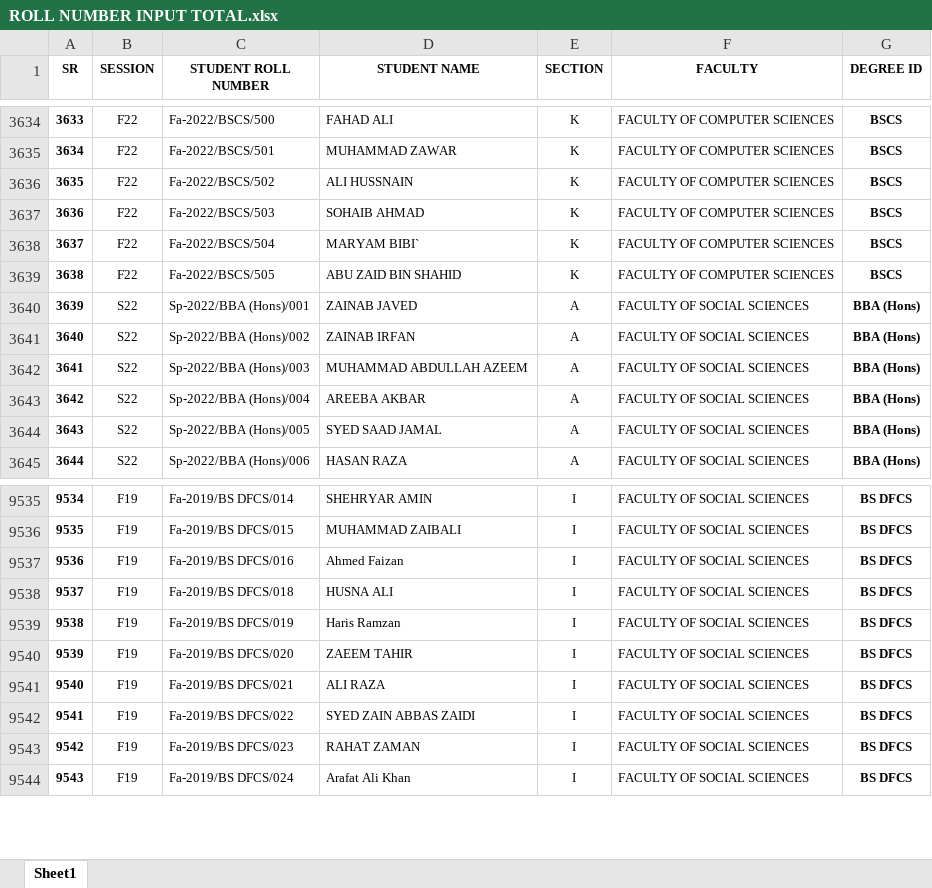
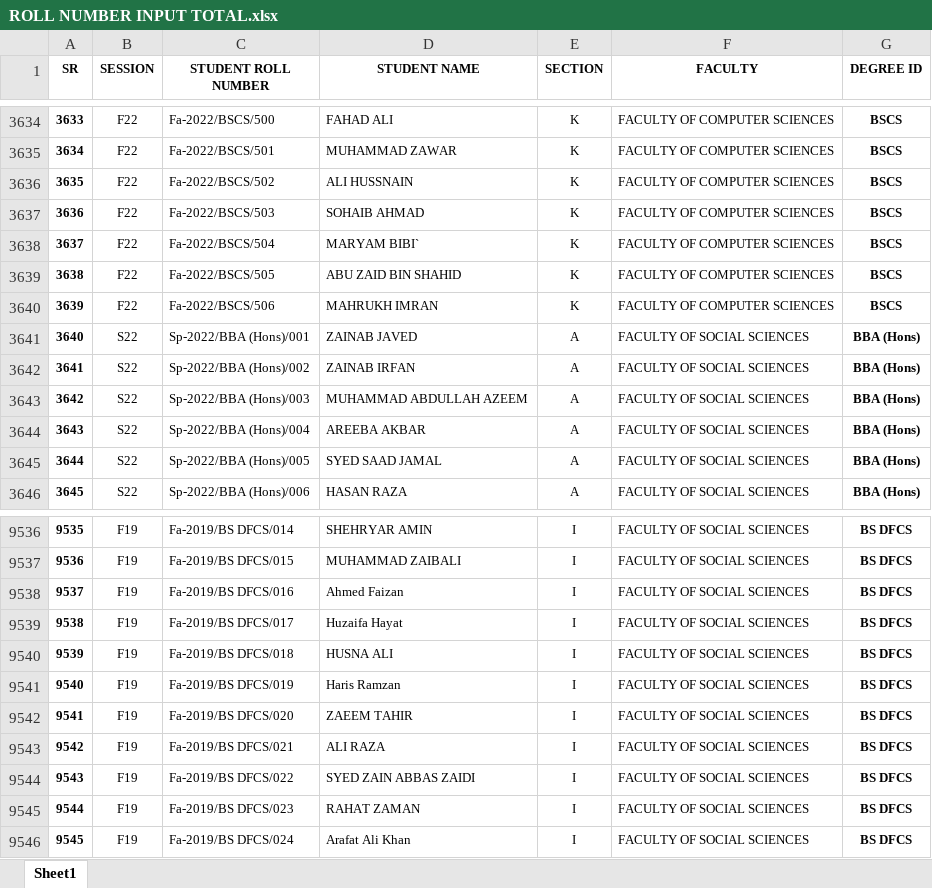
Before and after one commit to lguresult/bashir102, an Excel workbook: RESULT NEW FORMAT/DATA FOR NEW SHEET/ROLL NUMBER INPUT TOTAL.xlsx, sheet Sheet1, drawn as a sheet; only a part is shown, gaps mark what is left out; values as stored, in another font and other column widths than the file's, no borders; addresses are those after the commit; the diff names each change by its address in the sheet, - before the commit and + after, or states it on an @@ line.

```diff
--- a/RESULT NEW FORMAT/DATA FOR NEW SHEET/ROLL NUMBER INPUT TOTAL.xlsx (sheet Sheet1)
+++ b/RESULT NEW FORMAT/DATA FOR NEW SHEET/ROLL NUMBER INPUT TOTAL.xlsx (sheet Sheet1)
+row 3640: 3639 | F22 | Fa-2022/BSCS/506 | MAHRUKH IMRAN | K | FACULTY OF COMPUTER SCIENCES | BSCS
@@ column A (SR) renumbered from row 3641 down @@
+row 9539: 9538 | F19 | Fa-2019/BS DFCS/017 | Huzaifa Hayat | I | FACULTY OF SOCIAL SCIENCES | BS DFCS
```
Also changed, not shown: 2 other files.
